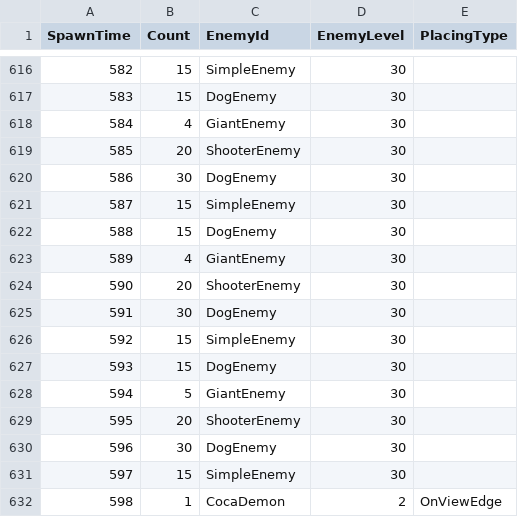
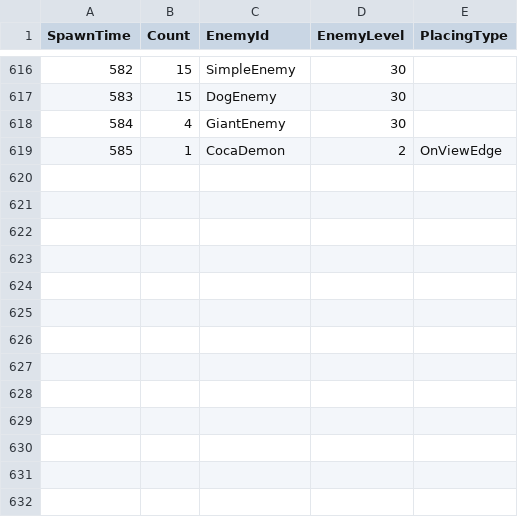
Before and after one commit to KonstantKuz/SuperpowerSquad, a CSV file: Assets/Resources/Configs/EnemyWaves.csv, drawn as a sheet; only a part is shown, gaps mark what is left out.

Commit message:
configs updated

```diff
--- a/Assets/Resources/Configs/EnemyWaves.csv
+++ b/Assets/Resources/Configs/EnemyWaves.csv
@@ -618,15 +618,2 @@ SpawnTime,Count,EnemyId,EnemyLevel,PlacingType
 584,4,GiantEnemy,30,
-585,20,ShooterEnemy,30,
-586,30,DogEnemy,30,
-587,15,SimpleEnemy,30,
-588,15,DogEnemy,30,
-589,4,GiantEnemy,30,
-590,20,ShooterEnemy,30,
-591,30,DogEnemy,30,
-592,15,SimpleEnemy,30,
-593,15,DogEnemy,30,
-594,5,GiantEnemy,30,
-595,20,ShooterEnemy,30,
-596,30,DogEnemy,30,
-597,15,SimpleEnemy,30,
-598,1,CocaDemon,2,OnViewEdge
+585,1,CocaDemon,2,OnViewEdge
```
Also changed, not shown: Assets/Resources/Configs/EnemyUnit.csv, 1 other file.
